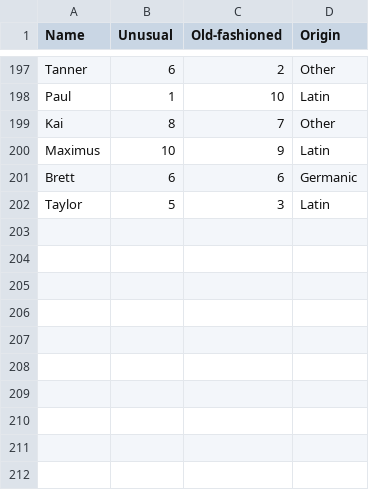
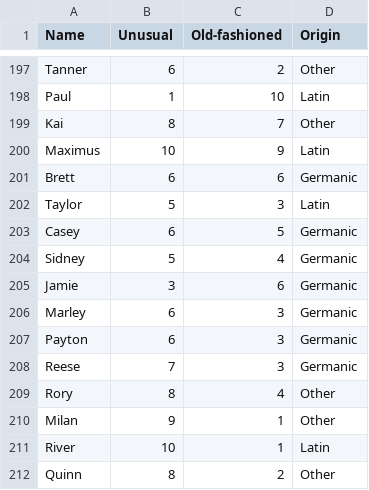
Before and after one commit to annabelleg/APCSProject, a CSV file: boys.csv, drawn as a sheet; only a part is shown, gaps mark what is left out.

Commit message:
added more names

```diff
--- a/boys.csv
+++ b/boys.csv
@@ -202 +202,11 @@ Brett, 6, 6, Germanic
 Taylor, 5, 3, Latin
+Casey, 6, 5, Germanic
+Sidney, 5, 4, Germanic
+Jamie, 3, 6, Germanic
+Marley, 6, 3, Germanic
+Payton, 6, 3, Germanic
+Reese, 7, 3, Germanic
+Rory, 8, 4, Other
+Milan, 9, 1, Other
+River, 10, 1, Latin
+Quinn, 8, 2, Other
```
